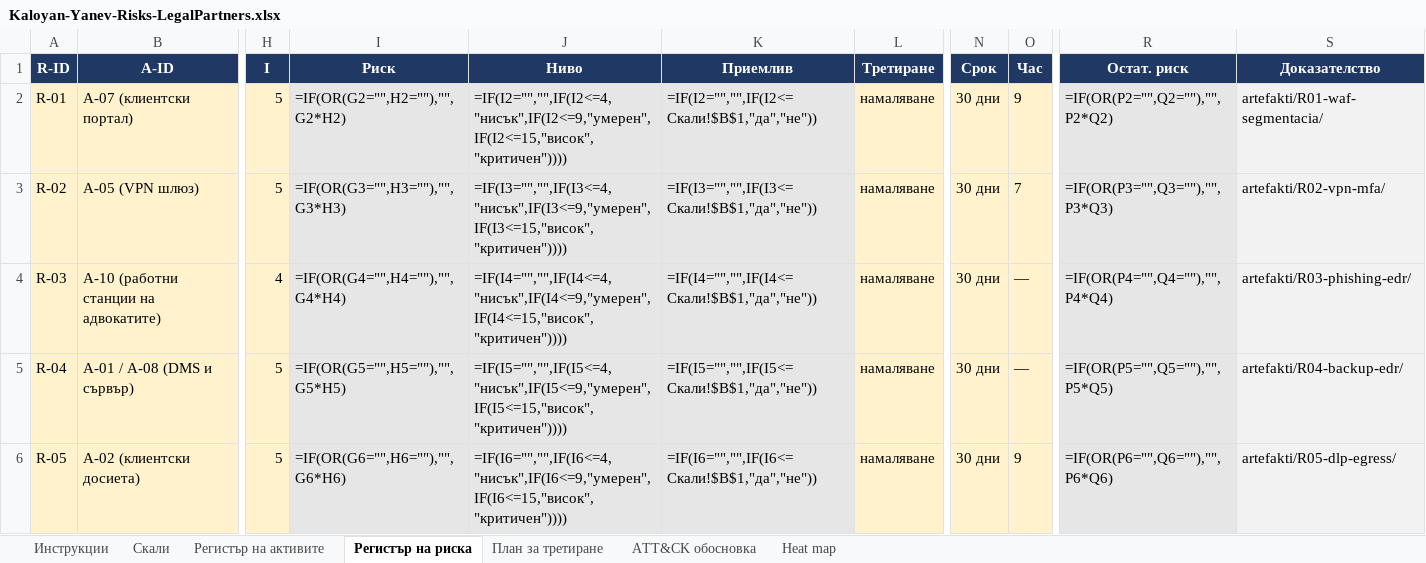
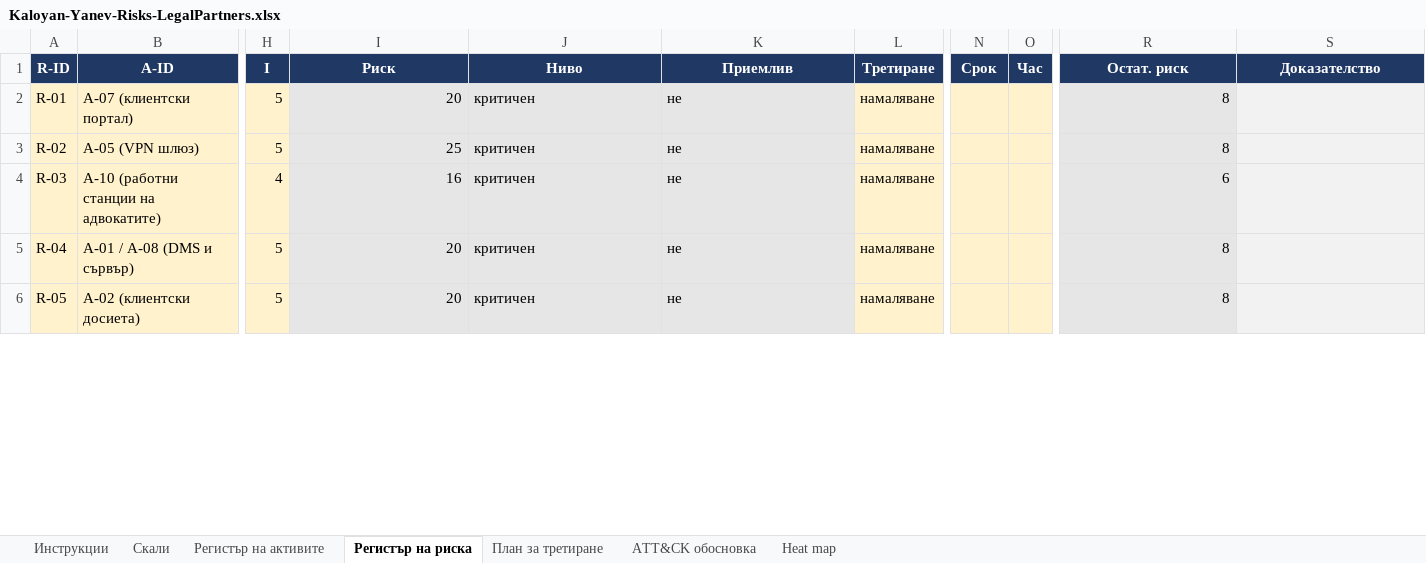
Before and after one commit to kaloyan-yanev/NIS-Kaloyan-Yanev-12g, an Excel workbook: Artifacts/s04-risk/Kaloyan-Yanev-Risks-LegalPartners.xlsx, sheet Регистър на риска, drawn as a sheet; only a part is shown, gaps mark what is left out; values as stored, in another font and other column widths than the file's, no borders; formulas without a stored value are shown as written; conditional formats not drawn; the diff covers the shown part only; the diff names each change by its address in the sheet, - before the commit and + after, or states it on an @@ line.

Commit message:
Updated the risk table

```diff
--- a/Artifacts/s04-risk/Kaloyan-Yanev-Risks-LegalPartners.xlsx (sheet Регистър на риска)
+++ b/Artifacts/s04-risk/Kaloyan-Yanev-Risks-LegalPartners.xlsx (sheet Регистър на риска)
-I2 (Риск): =IF(OR(G2="",H2=""),"",G2*H2)
+I2 (Риск): 20
-J2 (Ниво): =IF(I2="","",IF(I2<=4,"нисък",IF(I2<=9,"умерен",IF(I2<=15,"висок","критичен"))))
+J2 (Ниво): критичен
-K2 (Приемлив): =IF(I2="","",IF(I2<=Скали!$B$1,"да","не"))
+K2 (Приемлив): не
-N2:N6 (Срок): 30 дни
+N2:N6 (Срок): (empty)
-O2 (Час): 9
+O2 (Час): (empty)
-R2 (Остат. риск): =IF(OR(P2="",Q2=""),"",P2*Q2)
+R2 (Остат. риск): 8
-S2 (Доказателство): artefakti/R01-waf-segmentacia/
+S2 (Доказателство): (empty)
-I3 (Риск): =IF(OR(G3="",H3=""),"",G3*H3)
+I3 (Риск): 25
-J3 (Ниво): =IF(I3="","",IF(I3<=4,"нисък",IF(I3<=9,"умерен",IF(I3<=15,"висок","критичен"))))
+J3 (Ниво): критичен
-K3 (Приемлив): =IF(I3="","",IF(I3<=Скали!$B$1,"да","не"))
+K3 (Приемлив): не
-O3 (Час): 7
+O3 (Час): (empty)
-R3 (Остат. риск): =IF(OR(P3="",Q3=""),"",P3*Q3)
+R3 (Остат. риск): 8
-S3 (Доказателство): artefakti/R02-vpn-mfa/
+S3 (Доказателство): (empty)
-I4 (Риск): =IF(OR(G4="",H4=""),"",G4*H4)
+I4 (Риск): 16
-J4 (Ниво): =IF(I4="","",IF(I4<=4,"нисък",IF(I4<=9,"умерен",IF(I4<=15,"висок","критичен"))))
+J4 (Ниво): критичен
-K4 (Приемлив): =IF(I4="","",IF(I4<=Скали!$B$1,"да","не"))
+K4 (Приемлив): не
-O4:O5 (Час): —
+O4:O5 (Час): (empty)
-R4 (Остат. риск): =IF(OR(P4="",Q4=""),"",P4*Q4)
+R4 (Остат. риск): 6
-S4 (Доказателство): artefakti/R03-phishing-edr/
+S4 (Доказателство): (empty)
-I5 (Риск): =IF(OR(G5="",H5=""),"",G5*H5)
+I5 (Риск): 20
-J5 (Ниво): =IF(I5="","",IF(I5<=4,"нисък",IF(I5<=9,"умерен",IF(I5<=15,"висок","критичен"))))
+J5 (Ниво): критичен
-K5 (Приемлив): =IF(I5="","",IF(I5<=Скали!$B$1,"да","не"))
+K5 (Приемлив): не
-R5 (Остат. риск): =IF(OR(P5="",Q5=""),"",P5*Q5)
+R5 (Остат. риск): 8
-S5 (Доказателство): artefakti/R04-backup-edr/
+S5 (Доказателство): (empty)
-I6 (Риск): =IF(OR(G6="",H6=""),"",G6*H6)
+I6 (Риск): 20
-J6 (Ниво): =IF(I6="","",IF(I6<=4,"нисък",IF(I6<=9,"умерен",IF(I6<=15,"висок","критичен"))))
+J6 (Ниво): критичен
-K6 (Приемлив): =IF(I6="","",IF(I6<=Скали!$B$1,"да","не"))
+K6 (Приемлив): не
-O6 (Час): 9
+O6 (Час): (empty)
-R6 (Остат. риск): =IF(OR(P6="",Q6=""),"",P6*Q6)
+R6 (Остат. риск): 8
-S6 (Доказателство): artefakti/R05-dlp-egress/
+S6 (Доказателство): (empty)
```
Also changed, not shown: 191 removed rows and 91 edited cells elsewhere in this sheet, sheet План за третиране, sheet Heat map, sheet ATT&CK обосновка.
